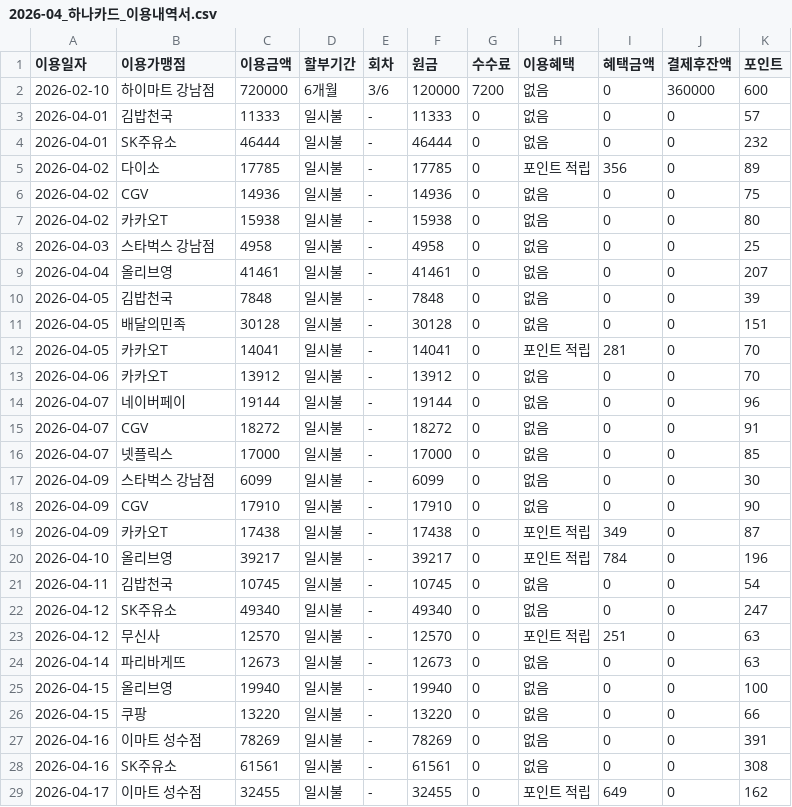
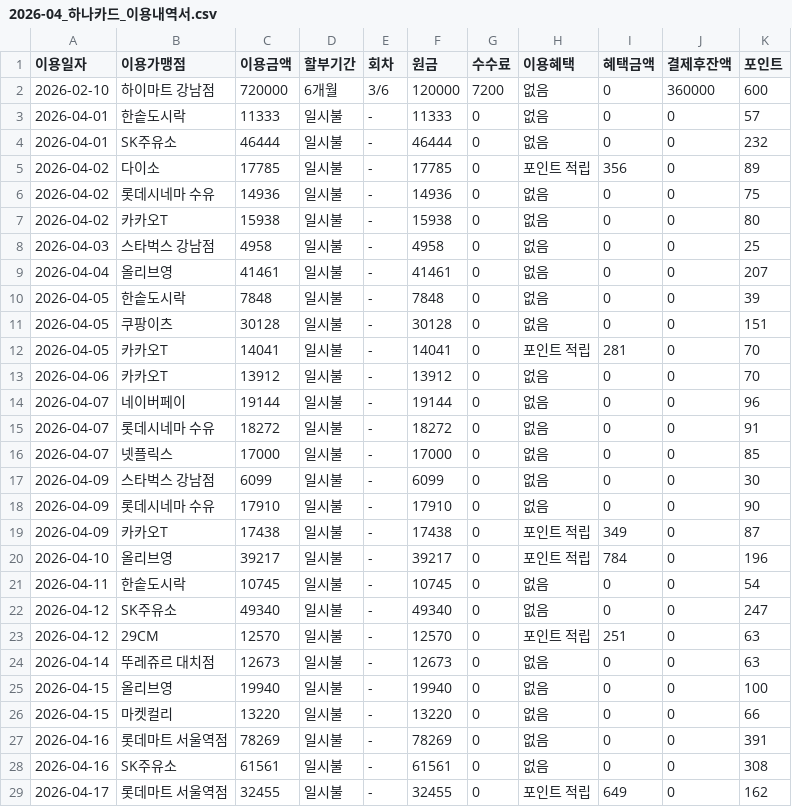
Before and after one commit to team-T6/ledger-flow, a CSV file: sample_data/2026-04/2026-04_하나카드_이용내역서.csv, drawn as a sheet; only a part is shown; the diff covers the shown part only.

```diff
--- a/sample_data/2026-04/2026-04_하나카드_이용내역서.csv
+++ b/sample_data/2026-04/2026-04_하나카드_이용내역서.csv
@@ -2,6 +2,6 @@
 2026-02-10,하이마트 강남점,720000,6개월,3/6,120000,7200,없음,0,360000,600
-2026-04-01,김밥천국,11333,일시불,-,11333,0,없음,0,0,57
+2026-04-01,한솥도시락,11333,일시불,-,11333,0,없음,0,0,57
 2026-04-01,SK주유소,46444,일시불,-,46444,0,없음,0,0,232
 2026-04-02,다이소,17785,일시불,-,17785,0,포인트 적립,356,0,89
-2026-04-02,CGV,14936,일시불,-,14936,0,없음,0,0,75
+2026-04-02,롯데시네마 수유,14936,일시불,-,14936,0,없음,0,0,75
 2026-04-02,카카오T,15938,일시불,-,15938,0,없음,0,0,80
@@ -9,4 +9,4 @@
 2026-04-04,올리브영,41461,일시불,-,41461,0,없음,0,0,207
-2026-04-05,김밥천국,7848,일시불,-,7848,0,없음,0,0,39
-2026-04-05,배달의민족,30128,일시불,-,30128,0,없음,0,0,151
+2026-04-05,한솥도시락,7848,일시불,-,7848,0,없음,0,0,39
+2026-04-05,쿠팡이츠,30128,일시불,-,30128,0,없음,0,0,151
 2026-04-05,카카오T,14041,일시불,-,14041,0,포인트 적립,281,0,70
@@ -14,16 +14,16 @@
 2026-04-07,네이버페이,19144,일시불,-,19144,0,없음,0,0,96
-2026-04-07,CGV,18272,일시불,-,18272,0,없음,0,0,91
+2026-04-07,롯데시네마 수유,18272,일시불,-,18272,0,없음,0,0,91
 2026-04-07,넷플릭스,17000,일시불,-,17000,0,없음,0,0,85
 2026-04-09,스타벅스 강남점,6099,일시불,-,6099,0,없음,0,0,30
-2026-04-09,CGV,17910,일시불,-,17910,0,없음,0,0,90
+2026-04-09,롯데시네마 수유,17910,일시불,-,17910,0,없음,0,0,90
 2026-04-09,카카오T,17438,일시불,-,17438,0,포인트 적립,349,0,87
 2026-04-10,올리브영,39217,일시불,-,39217,0,포인트 적립,784,0,196
-2026-04-11,김밥천국,10745,일시불,-,10745,0,없음,0,0,54
+2026-04-11,한솥도시락,10745,일시불,-,10745,0,없음,0,0,54
 2026-04-12,SK주유소,49340,일시불,-,49340,0,없음,0,0,247
-2026-04-12,무신사,12570,일시불,-,12570,0,포인트 적립,251,0,63
-2026-04-14,파리바게뜨,12673,일시불,-,12673,0,없음,0,0,63
+2026-04-12,29CM,12570,일시불,-,12570,0,포인트 적립,251,0,63
+2026-04-14,뚜레쥬르 대치점,12673,일시불,-,12673,0,없음,0,0,63
 2026-04-15,올리브영,19940,일시불,-,19940,0,없음,0,0,100
-2026-04-15,쿠팡,13220,일시불,-,13220,0,없음,0,0,66
-2026-04-16,이마트 성수점,78269,일시불,-,78269,0,없음,0,0,391
+2026-04-15,마켓컬리,13220,일시불,-,13220,0,없음,0,0,66
+2026-04-16,롯데마트 서울역점,78269,일시불,-,78269,0,없음,0,0,391
 2026-04-16,SK주유소,61561,일시불,-,61561,0,없음,0,0,308
-2026-04-17,이마트 성수점,32455,일시불,-,32455,0,포인트 적립,649,0,162
+2026-04-17,롯데마트 서울역점,32455,일시불,-,32455,0,포인트 적립,649,0,162
```
Also changed, not shown: 6 edited cells elsewhere in this file, 13 other files.
